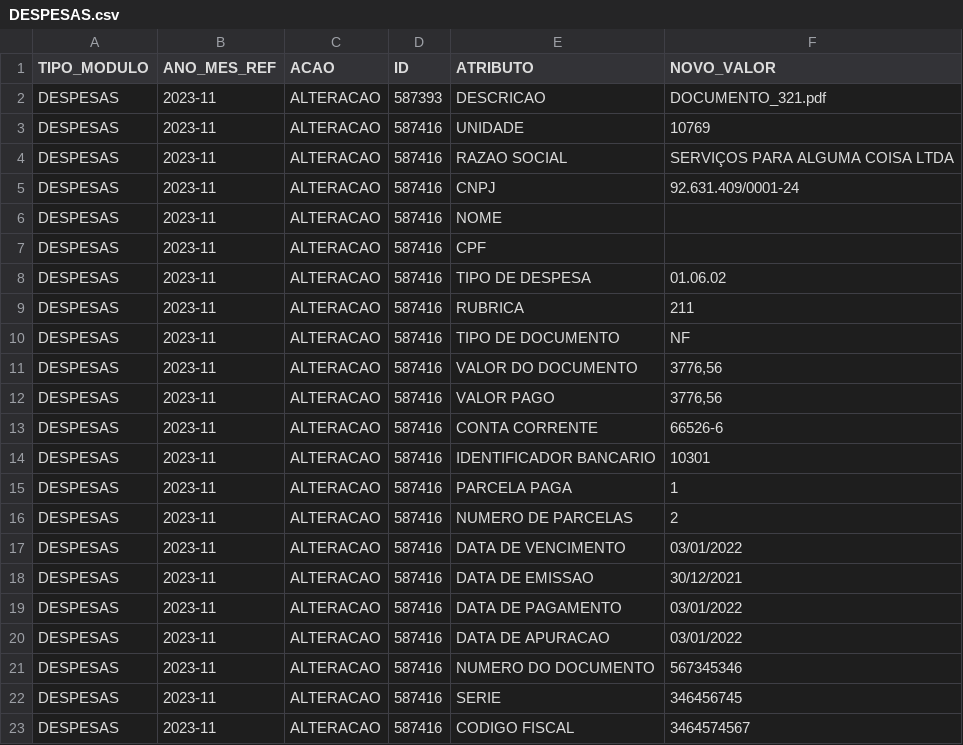
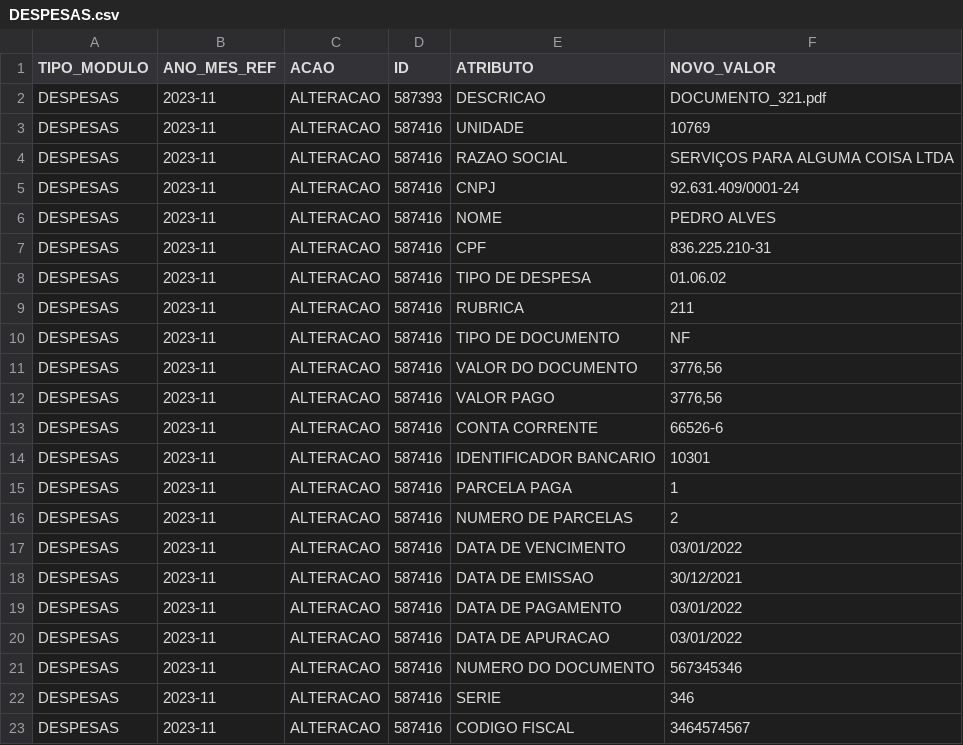
Before and after one commit to CODESP-RJ/portal_publico, a CSV file: download/modelos_alteracao/DESPESAS.csv, drawn as a sheet.

```diff
--- a/download/modelos_alteracao/DESPESAS.csv
+++ b/download/modelos_alteracao/DESPESAS.csv
@@ -5,4 +5,4 @@ DESPESAS;2023-11;ALTERACAO;587416;RAZAO SOCIAL;SERVIÇOS PARA ALGUMA COISA LTDA
 DESPESAS;2023-11;ALTERACAO;587416;CNPJ;92.631.409/0001-24
-DESPESAS;2023-11;ALTERACAO;587416;NOME;
-DESPESAS;2023-11;ALTERACAO;587416;CPF;
+DESPESAS;2023-11;ALTERACAO;587416;NOME;PEDRO ALVES
+DESPESAS;2023-11;ALTERACAO;587416;CPF;836.225.210-31
 DESPESAS;2023-11;ALTERACAO;587416;TIPO DE DESPESA;01.06.02
@@ -21,3 +21,3 @@ DESPESAS;2023-11;ALTERACAO;587416;DATA DE APURACAO;03/01/2022
 DESPESAS;2023-11;ALTERACAO;587416;NUMERO DO DOCUMENTO;567345346
-DESPESAS;2023-11;ALTERACAO;587416;SERIE;346456745
+DESPESAS;2023-11;ALTERACAO;587416;SERIE;346
 DESPESAS;2023-11;ALTERACAO;587416;CODIGO FISCAL;3464574567
```
Also changed, not shown: 10 other files.
